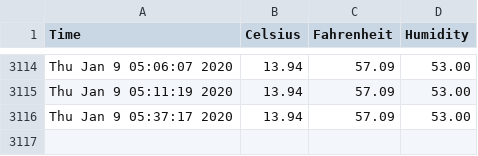
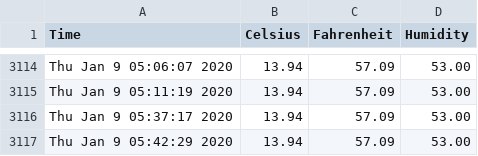
Before and after one commit to hedgespin/sensor_data, a CSV file: sensor_data.csv, drawn as a sheet; only a part is shown, gaps mark what is left out.

```diff
--- a/sensor_data.csv
+++ b/sensor_data.csv
@@ -3116 +3116,2 @@ Thu Jan  9 05:11:19 2020,13.94,57.09,53.00
 Thu Jan  9 05:37:17 2020,13.94,57.09,53.00
+Thu Jan  9 05:42:29 2020,13.94,57.09,53.00
```
Also changed, not shown: 1 other file.
